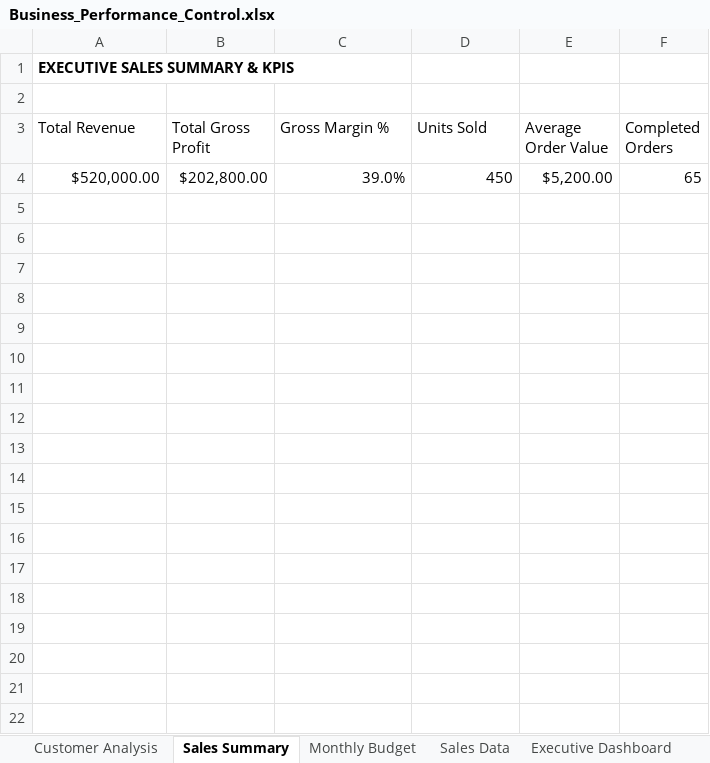
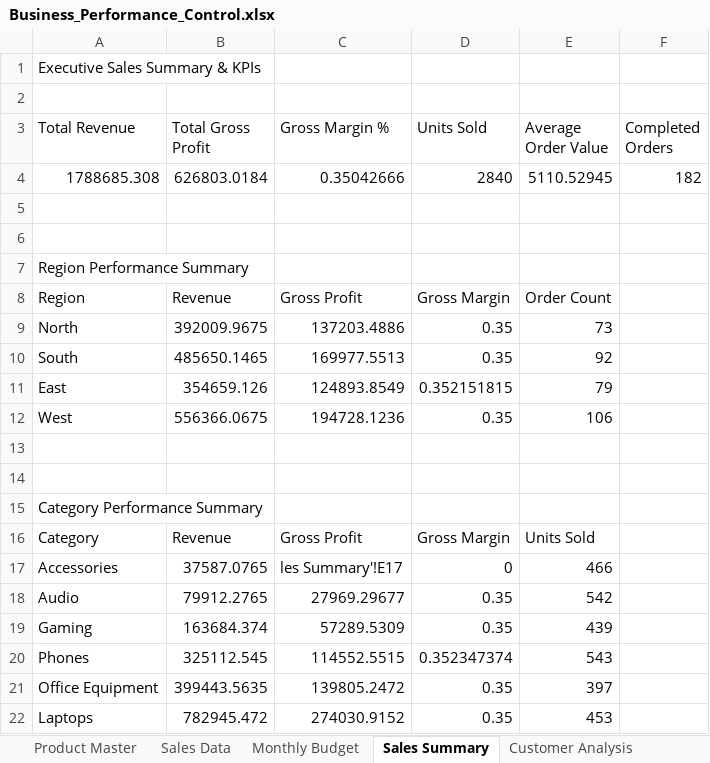
Before and after one commit to D-Audit/Xelora_ai, an Excel workbook: backend/Business_Performance_Control.xlsx, sheet Sales Summary, drawn as a sheet; values as stored, in another font and other column widths than the file's, no borders; addresses are those after the commit; the diff names each change by its address in the sheet, - before the commit and + after, or states it on an @@ line.

```diff
--- a/backend/Business_Performance_Control.xlsx (sheet Sales Summary)
+++ b/backend/Business_Performance_Control.xlsx (sheet Sales Summary)
@@ sheet tab order changed: Product Master | Sales Data | Monthly Budget | Sales Summary | Customer Analysis @@
-A1 (Total Revenue): EXECUTIVE SALES SUMMARY & KPIS
+A1 (Total Revenue): Executive Sales Summary & KPIs
-A1 bold: on
+A1 bold: off
+row 4: 1788685.308 | 626803.0184 | 0.35042666 | 2840 | 5110.52945 | 182
-row 5: $520,000.00 | $202,800.00 | 39.0% | 450 | $5,200.00 | 65
+row 5: (empty)
+row 6: (empty)
+row 7: Region Performance Summary
+row 8: Region | Revenue | Gross Profit | Gross Margin | Order Count
+row 9: North | 392009.9675 | 137203.4886 | 0.35 | 73
+row 10: South | 485650.1465 | 169977.5513 | 0.35 | 92
+row 11: East | 354659.126 | 124893.8549 | 0.352151815 | 79
+row 12: West | 556366.0675 | 194728.1236 | 0.35 | 106
+row 13: (empty)
+row 14: (empty)
+row 15: Category Performance Summary
+row 16: Category | Revenue | Gross Profit | Gross Margin | Units Sold
+row 17: Accessories | 37587.0765 | les Summary'!E17 | 0 | 466
+row 18: Audio | 79912.2765 | 27969.29677 | 0.35 | 542
+row 19: Gaming | 163684.374 | 57289.5309 | 0.35 | 439
+row 20: Phones | 325112.545 | 114552.5515 | 0.352347374 | 543
+row 21: Office Equipment | 399443.5635 | 139805.2472 | 0.35 | 397
+row 22: Laptops | 782945.472 | 274030.9152 | 0.35 | 453
```
Also changed, not shown: sheet Sales Data, sheet Inventory & Reorder Analysis, sheet Monthly Budget, sheet Product Master, sheet Customer Analysis, sheet Executive Dashboard, other sheet tabs, formulas that keep their value, 49 other files.
